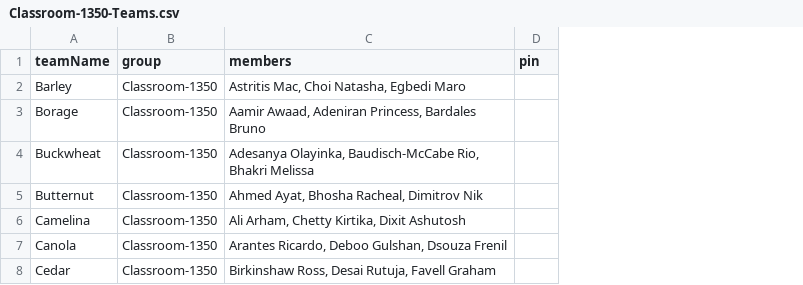
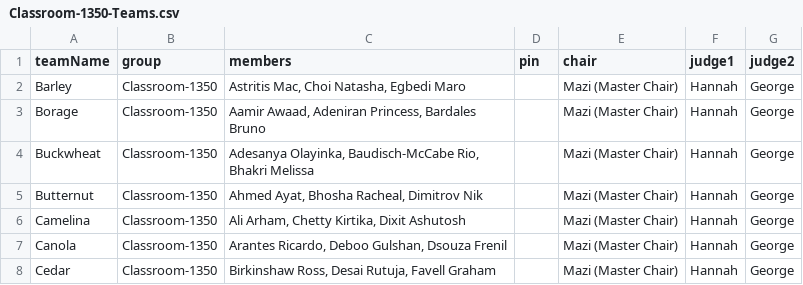
Before and after one commit to jkruckivey/TeamAssessments, a CSV file: Classroom-1350-Teams.csv, drawn as a sheet; the diff names each change by its address in the sheet, - before the commit and + after, or states it on an @@ line.

Commit message:
Add judge info to team CSVs and update server logic
CSV files for classrooms now include chair and judge columns. The server logic in validateTeamData and related functions is updated to extract judge information from team data and update judge records accordingly during CSV upload.

```diff
--- a/Classroom-1350-Teams.csv
+++ b/Classroom-1350-Teams.csv
+column E (chair), rows 2-8: all Mazi (Master Chair)
+column F (judge1), rows 2-8: all Hannah
+column G (judge2), rows 2-8: all George
```
Also changed, not shown: Classroom-1380-Teams.csv, 3 other files.
